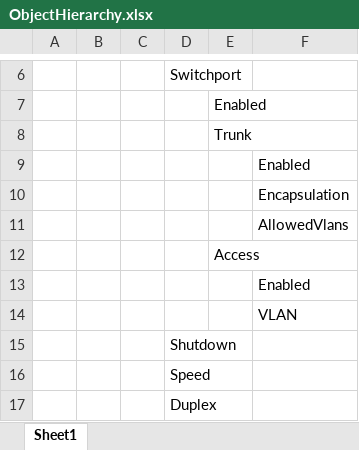
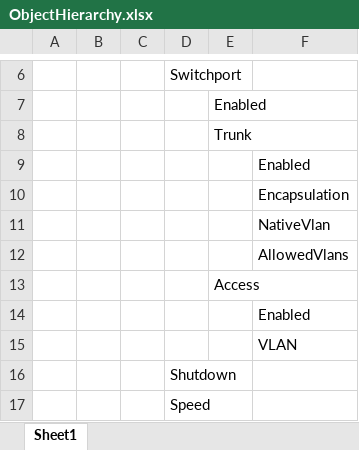
Before and after one commit to brianaddicks/CiscoParser, an Excel workbook: ObjectHierarchy.xlsx, sheet Sheet1, drawn as a sheet; only a part is shown, gaps mark what is left out; the shorter side is filled out with more unchanged rows; values as stored, in another font and other column widths than the file's, no borders; the diff names each change by its address in the sheet, - before the commit and + after, or states it on an @@ line.

```diff
--- a/ObjectHierarchy.xlsx (sheet Sheet1)
+++ b/ObjectHierarchy.xlsx (sheet Sheet1)
+row 11:  |  |  |  |  | NativeVlan
```
Also changed, not shown: 17 other files.
